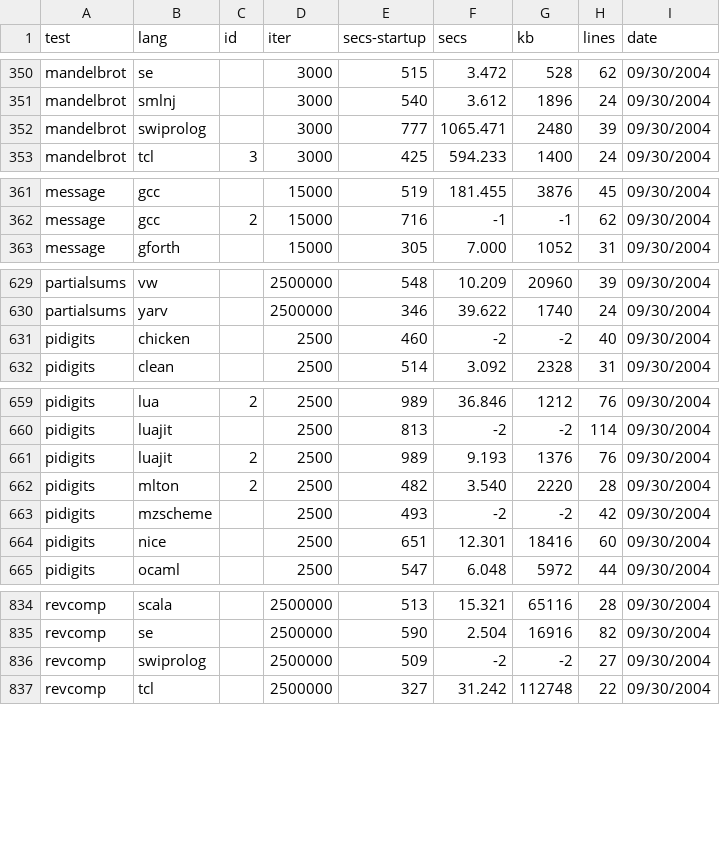
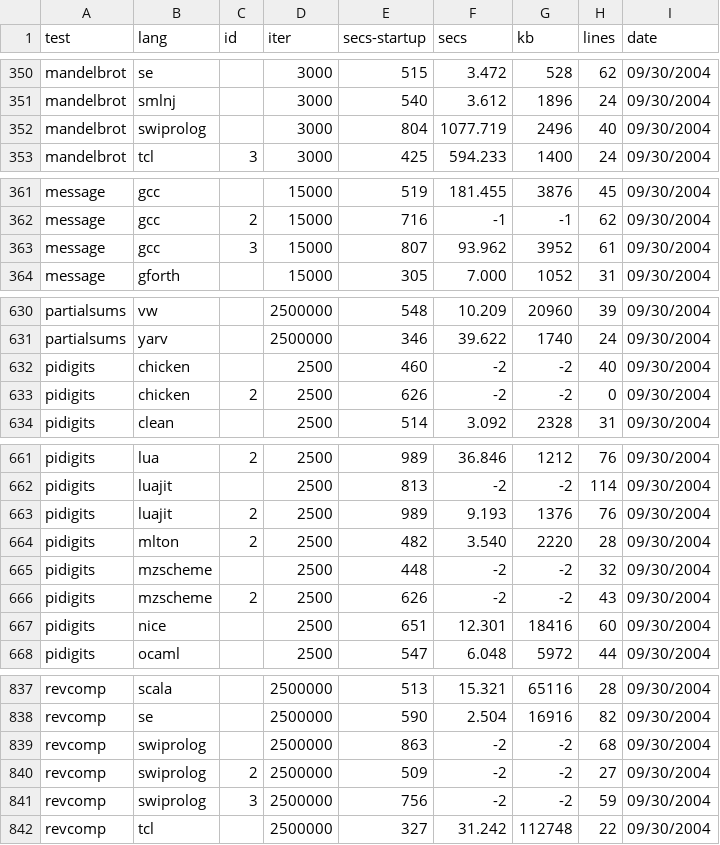
Before and after one commit to kragen/shootout, a CSV file: website/websites/gp4/data/data.csv, drawn as a sheet; only a part is shown, gaps mark what is left out; the diff covers the shown part only.

```diff
--- a/website/websites/gp4/data/data.csv
+++ b/website/websites/gp4/data/data.csv
@@ -351,3 +351,3 @@ mandelbrot,se, ,3000,515,3.472,528,62, 09/30/2004
 mandelbrot,smlnj, ,3000,540,3.612,1896,24, 09/30/2004
-mandelbrot,swiprolog, ,3000,777,1065.471,2480,39, 09/30/2004
+mandelbrot,swiprolog, ,3000,804,1077.719,2496,40, 09/30/2004
 mandelbrot,tcl,3,3000,425,594.233,1400,24, 09/30/2004
@@ -362,2 +362,3 @@ message,gcc, ,15000,519,181.455,3876,45, 09/30/2004
 message,gcc,2,15000,716,-1,-1,62, 09/30/2004
+message,gcc,3,15000,807,93.962,3952,61, 09/30/2004
 message,gforth, ,15000,305,7.000,1052,31, 09/30/2004
@@ -631,2 +632,3 @@ partialsums,yarv, ,2500000,346,39.622,1740,24, 09/30/2004
 pidigits,chicken, ,2500,460,-2,-2,40, 09/30/2004
+pidigits,chicken,2,2500,626,-2,-2,0, 09/30/2004
 pidigits,clean, ,2500,514,3.092,2328,31, 09/30/2004
@@ -662,3 +664,4 @@ pidigits,luajit,2,2500,989,9.193,1376,76, 09/30/2004
 pidigits,mlton,2,2500,482,3.540,2220,28, 09/30/2004
-pidigits,mzscheme, ,2500,493,-2,-2,42, 09/30/2004
+pidigits,mzscheme, ,2500,448,-2,-2,32, 09/30/2004
+pidigits,mzscheme,2,2500,626,-2,-2,43, 09/30/2004
 pidigits,nice, ,2500,651,12.301,18416,60, 09/30/2004
@@ -835,3 +838,5 @@ revcomp,scala, ,2500000,513,15.321,65116,28, 09/30/2004
 revcomp,se, ,2500000,590,2.504,16916,82, 09/30/2004
-revcomp,swiprolog, ,2500000,509,-2,-2,27, 09/30/2004
+revcomp,swiprolog, ,2500000,863,-2,-2,68, 09/30/2004
+revcomp,swiprolog,2,2500000,509,-2,-2,27, 09/30/2004
+revcomp,swiprolog,3,2500000,756,-2,-2,59, 09/30/2004
 revcomp,tcl, ,2500000,327,31.242,112748,22, 09/30/2004
```
Also changed, not shown: 20 edited cells elsewhere in this file, website/websites/gp4/data/ndata.csv, 25 other files.
